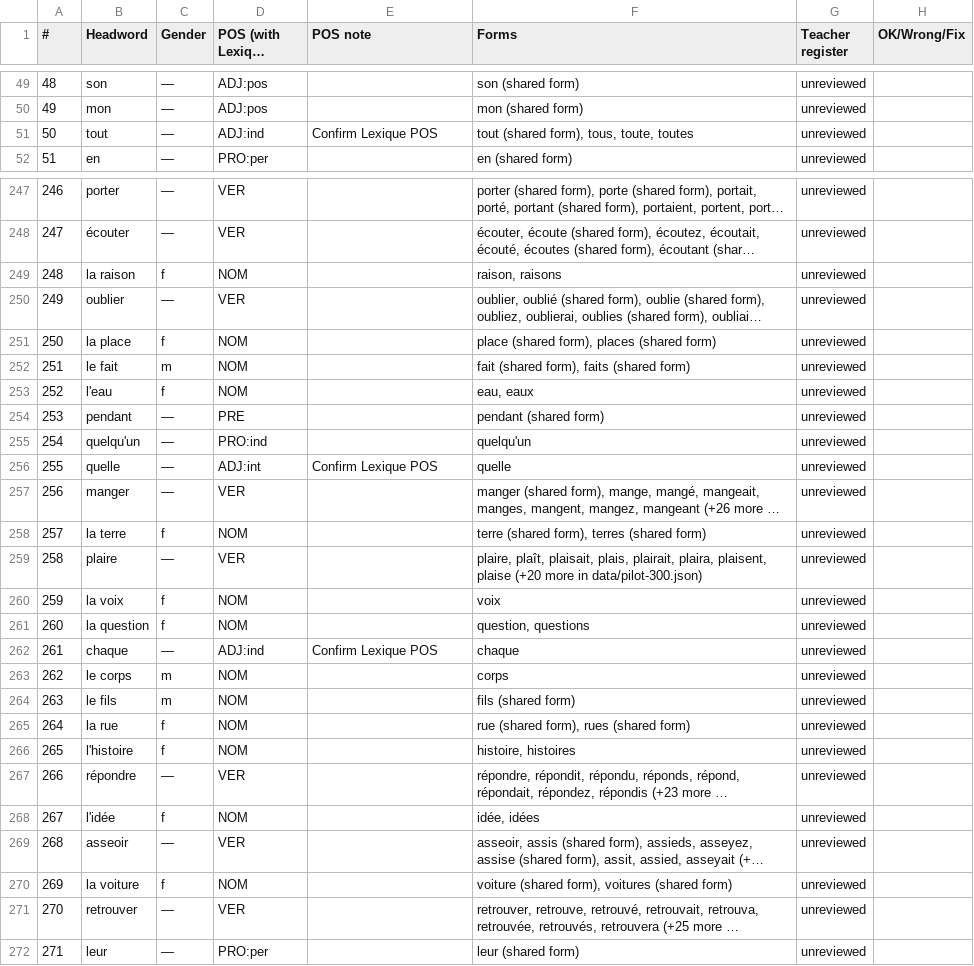
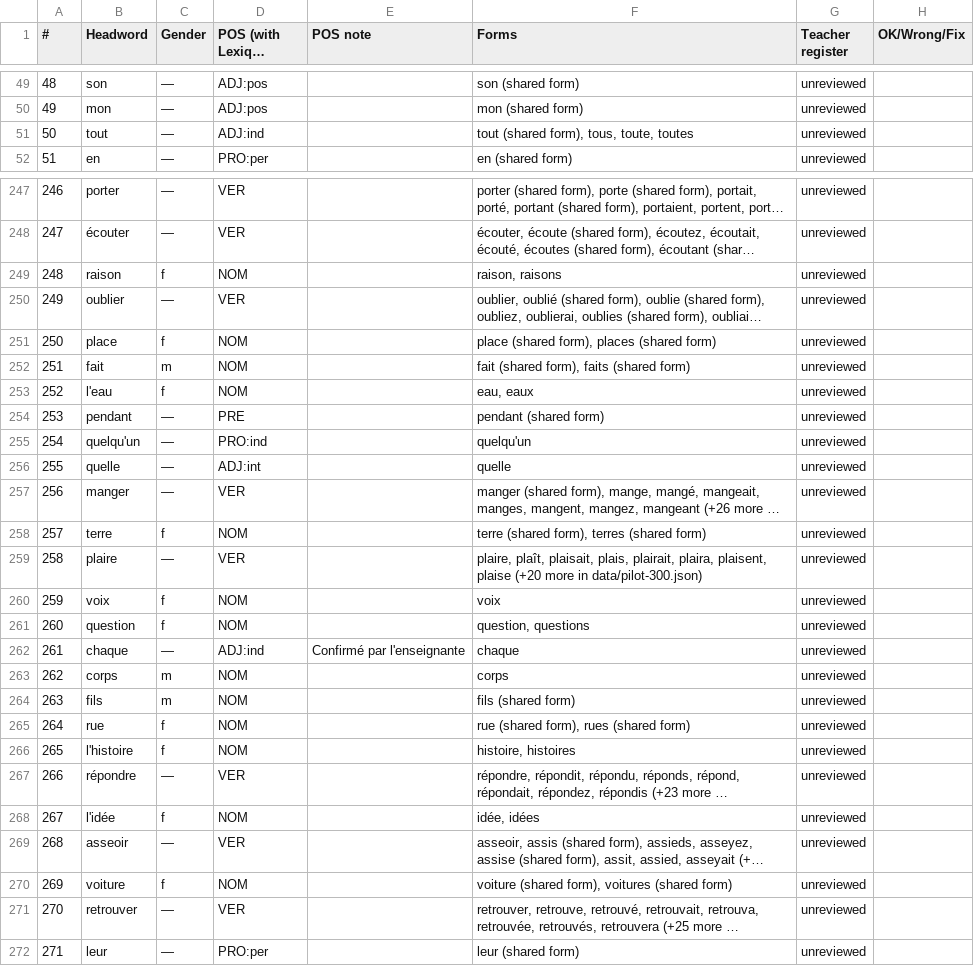
Before and after one commit to oyetayo4real-rgb/french-engine-data, a CSV file: data/review-sheet.csv, drawn as a sheet; only a part is shown, gaps mark what is left out; long unchanged cells end in …; the diff covers the shown part only; the diff names each change by its address in the sheet, - before the commit and + after, or states it on an @@ line.

```diff
--- a/data/review-sheet.csv
+++ b/data/review-sheet.csv
-E51 (POS note): Confirm Lexique POS
+E51 (POS note): (empty)
-B249 (Headword): la raison
+B249 (Headword): raison
-B251 (Headword): la place
+B251 (Headword): place
-B252 (Headword): le fait
+B252 (Headword): fait
-E256 (POS note): Confirm Lexique POS
+E256 (POS note): (empty)
-B258 (Headword): la terre
+B258 (Headword): terre
-B260 (Headword): la voix
+B260 (Headword): voix
-B261 (Headword): la question
+B261 (Headword): question
-E262 (POS note): Confirm Lexique POS
+E262 (POS note): Confirmé par l'enseignante
-B263 (Headword): le corps
+B263 (Headword): corps
-B264 (Headword): le fils
+B264 (Headword): fils
-B265 (Headword): la rue
+B265 (Headword): rue
-B270 (Headword): la voiture
+B270 (Headword): voiture
```
Also changed, not shown: 3 removed rows and 61 edited cells elsewhere in this file, 5 other files.
